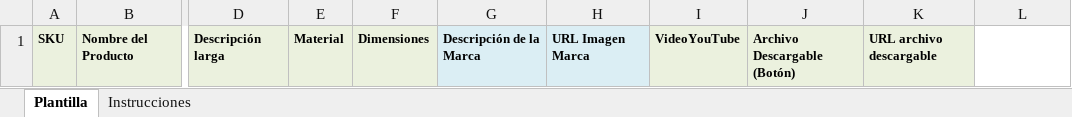
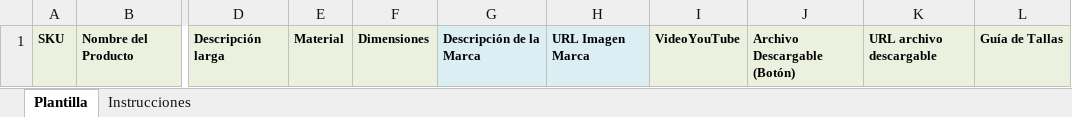
Before and after one commit to CATALOGO2025/descripciones-regionales, an Excel workbook: Plantilla_Descripciones.xlsx, sheet Plantilla, drawn as a sheet; only a part is shown, gaps mark what is left out; values as stored, in another font and other column widths than the file's, no borders; the diff names each change by its address in the sheet, - before the commit and + after, or states it on an @@ line.

Commit message:
Add files via upload

```diff
--- a/Plantilla_Descripciones.xlsx (sheet Plantilla)
+++ b/Plantilla_Descripciones.xlsx (sheet Plantilla)
-L1: (empty)
+L1: Guía de Tallas
-L1 fill: none
+L1 fill: #EBF1DE
```
